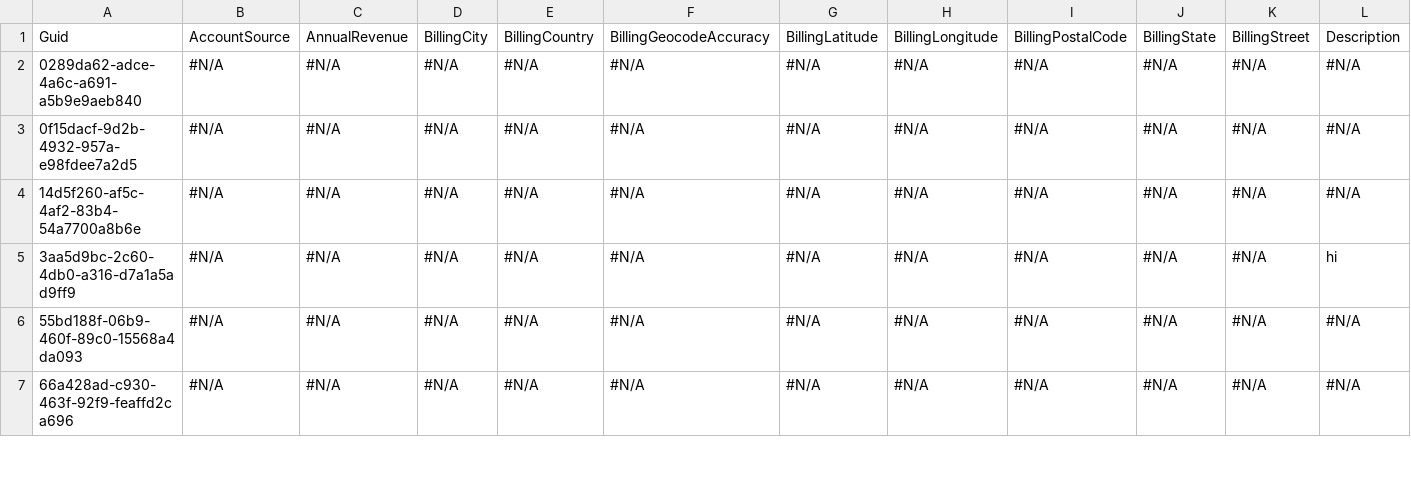
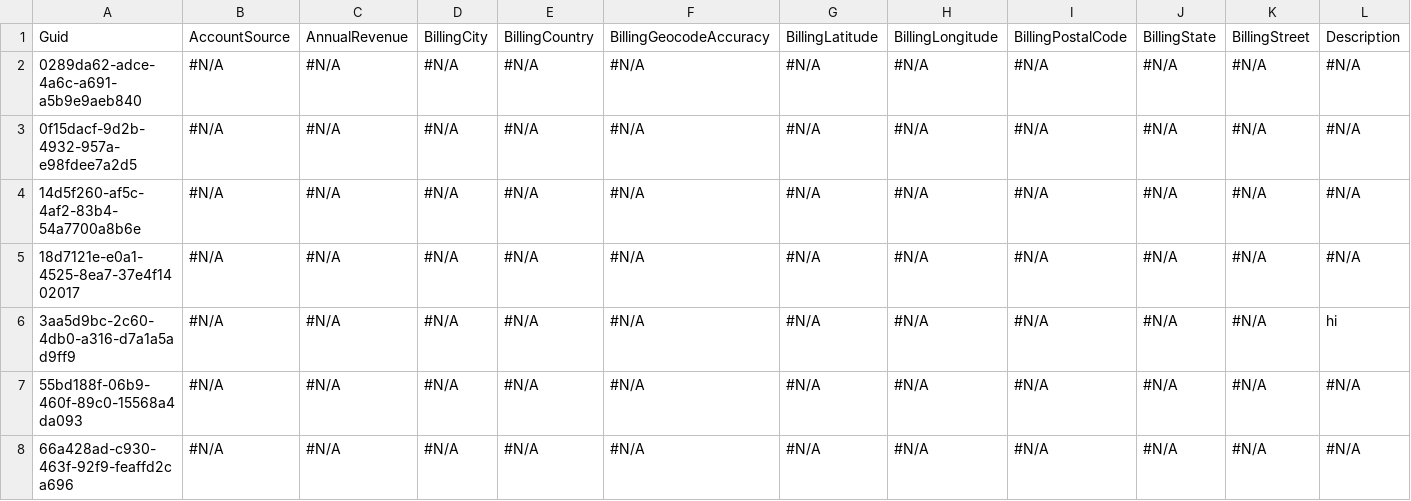
Before and after one commit to lzhdanovich/test_multiuser, a CSV file: Account.csv, drawn as a sheet; only a part is shown; rows hold the shown columns only; the diff names each change by its address in the sheet, - before the commit and + after, or states it on an @@ line.

```diff
--- a/Account.csv
+++ b/Account.csv
+row 5: 18d7121e-e0a1-4525-8ea7-37e4f1402017 | #N/A | #N/A | #N/A | #N/A | #N/A | #N/A | #N/A | #N/A | #N/A | #N/A | #N/A
```
Also changed, not shown: 1 other file.
